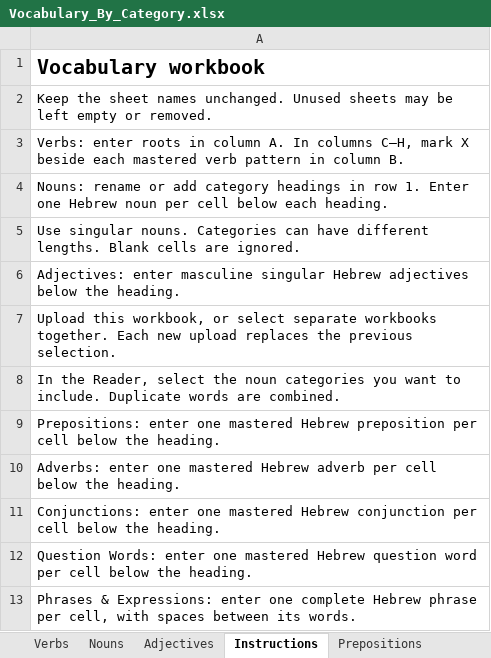
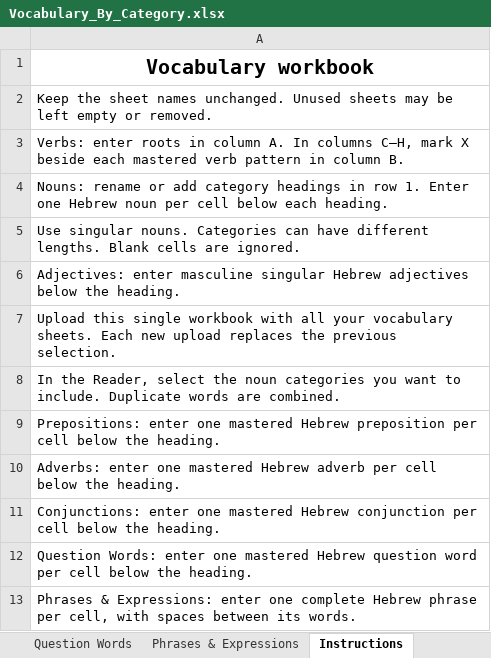
Before and after one commit to rdaisrael/Penina, an Excel workbook: PeninaPlus-Reader/Vocabulary_By_Category.xlsx, sheet Instructions, drawn as a sheet; values as stored, in another font and other column widths than the file's, no borders; the diff names each change by its address in the sheet, - before the commit and + after, or states it on an @@ line.

Commit message:
Refine Reader workbook, defaults, question controls and exports

```diff
--- a/PeninaPlus-Reader/Vocabulary_By_Category.xlsx (sheet Instructions)
+++ b/PeninaPlus-Reader/Vocabulary_By_Category.xlsx (sheet Instructions)
-A1 alignment: left
+A1 alignment: center
-A7: Upload this workbook, or select separate workbooks together. Each new…
+A7: Upload this single workbook with all your vocabulary sheets. Each new…
```
Also changed, not shown: sheet Verbs, sheet Nouns, sheet Adjectives, sheet Prepositions, sheet Adverbs, sheet Question Words, 2 more sheets, other sheet tabs, 4 other files.
